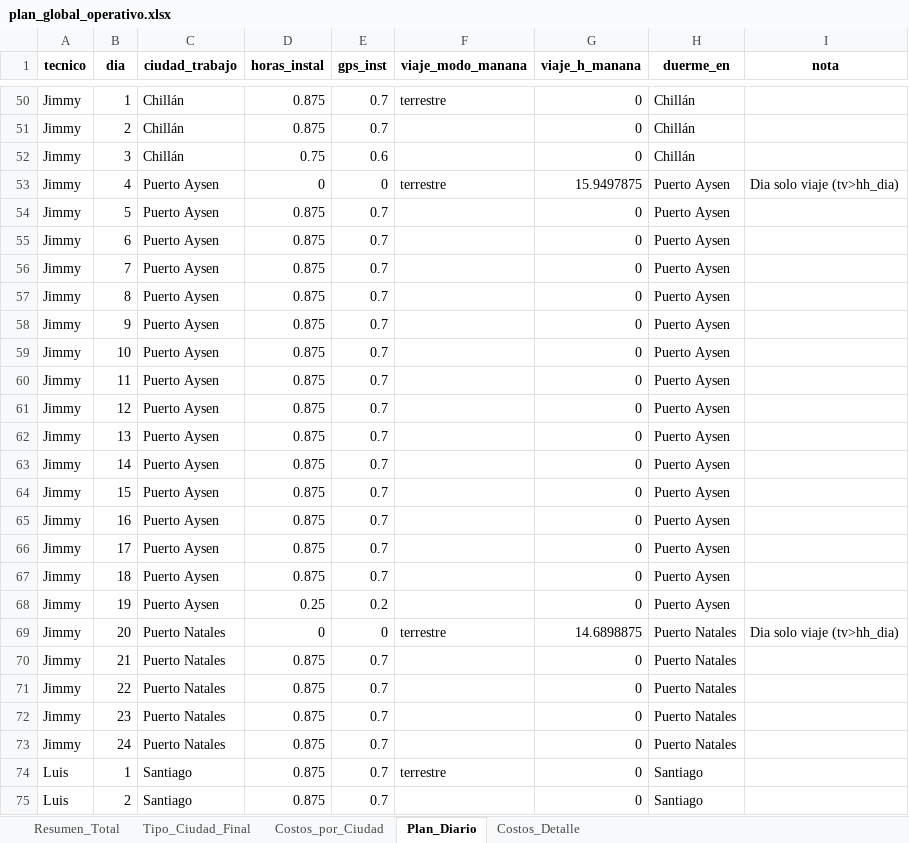
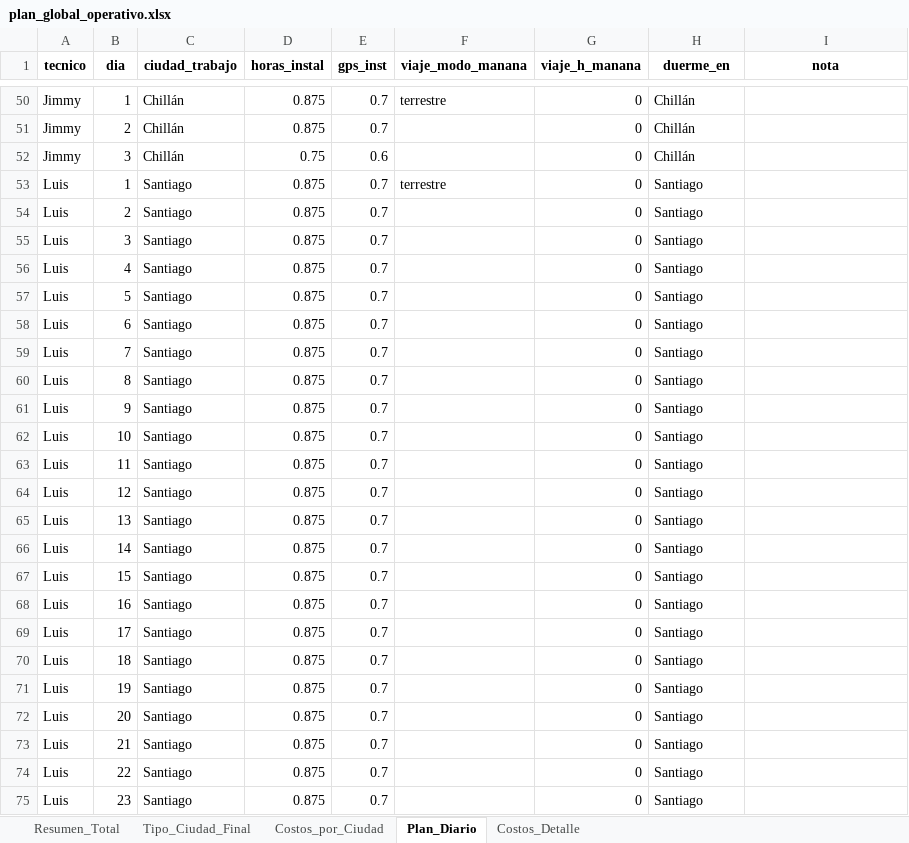
Before and after one commit to christianzv14-coder/Cerebro, an Excel workbook: outputs/plan_global_operativo.xlsx, sheet Plan_Diario, drawn as a sheet; only a part is shown, gaps mark what is left out; the shorter side is filled out with more unchanged rows; values as stored, in another font and other column widths than the file's, no borders; the diff covers the shown part only; the diff names each change by its address in the sheet, - before the commit and + after, or states it on an @@ line.

Commit message:
Update plan_global_operativo.xlsx

```diff
--- a/outputs/plan_global_operativo.xlsx (sheet Plan_Diario)
+++ b/outputs/plan_global_operativo.xlsx (sheet Plan_Diario)
-row 53: Jimmy | 4 | Puerto Aysen | 0 | 0 | terrestre | 15.9497875 | Puerto Aysen | Dia solo viaje (tv>hh_dia)
-row 54: Jimmy | 5 | Puerto Aysen | 0.875 | 0.7 |  | 0 | Puerto Aysen
-row 55: Jimmy | 6 | Puerto Aysen | 0.875 | 0.7 |  | 0 | Puerto Aysen
-row 56: Jimmy | 7 | Puerto Aysen | 0.875 | 0.7 |  | 0 | Puerto Aysen
-row 57: Jimmy | 8 | Puerto Aysen | 0.875 | 0.7 |  | 0 | Puerto Aysen
-row 58: Jimmy | 9 | Puerto Aysen | 0.875 | 0.7 |  | 0 | Puerto Aysen
-row 59: Jimmy | 10 | Puerto Aysen | 0.875 | 0.7 |  | 0 | Puerto Aysen
-row 60: Jimmy | 11 | Puerto Aysen | 0.875 | 0.7 |  | 0 | Puerto Aysen
-row 61: Jimmy | 12 | Puerto Aysen | 0.875 | 0.7 |  | 0 | Puerto Aysen
-row 62: Jimmy | 13 | Puerto Aysen | 0.875 | 0.7 |  | 0 | Puerto Aysen
-row 63: Jimmy | 14 | Puerto Aysen | 0.875 | 0.7 |  | 0 | Puerto Aysen
-row 64: Jimmy | 15 | Puerto Aysen | 0.875 | 0.7 |  | 0 | Puerto Aysen
-row 65: Jimmy | 16 | Puerto Aysen | 0.875 | 0.7 |  | 0 | Puerto Aysen
-row 66: Jimmy | 17 | Puerto Aysen | 0.875 | 0.7 |  | 0 | Puerto Aysen
-row 67: Jimmy | 18 | Puerto Aysen | 0.875 | 0.7 |  | 0 | Puerto Aysen
-row 68: Jimmy | 19 | Puerto Aysen | 0.25 | 0.2 |  | 0 | Puerto Aysen
-row 69: Jimmy | 20 | Puerto Natales | 0 | 0 | terrestre | 14.6898875 | Puerto Natales | Dia solo viaje (tv>hh_dia)
-row 70: Jimmy | 21 | Puerto Natales | 0.875 | 0.7 |  | 0 | Puerto Natales
-row 71: Jimmy | 22 | Puerto Natales | 0.875 | 0.7 |  | 0 | Puerto Natales
-row 72: Jimmy | 23 | Puerto Natales | 0.875 | 0.7 |  | 0 | Puerto Natales
-row 73: Jimmy | 24 | Puerto Natales | 0.875 | 0.7 |  | 0 | Puerto Natales
```
Also changed, not shown: 18 removed rows elsewhere in this sheet, sheet Costos_por_Ciudad, sheet Costos_Detalle, sheet Resumen_Total, sheet Tipo_Ciudad_Final.
